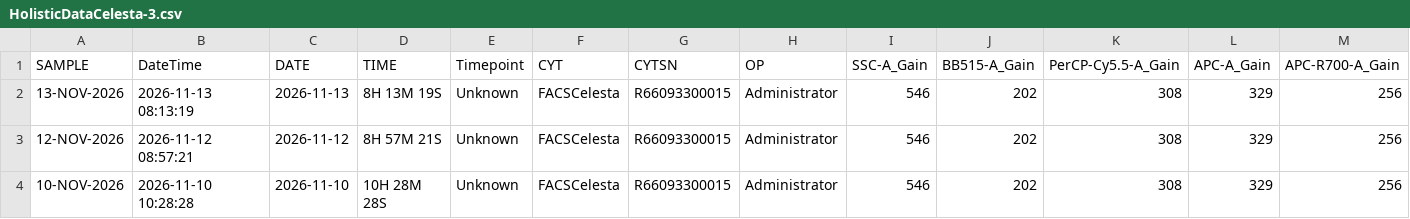
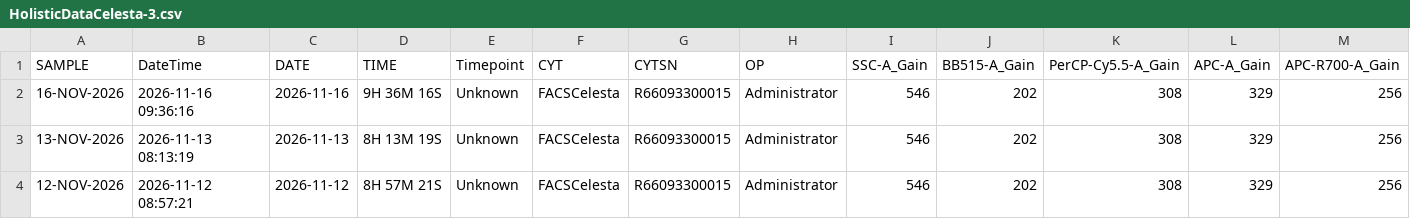
Before and after one commit to ncolven/InstrumentQC, a CSV file: data/Celesta-3/Archive/HolisticDataCelesta-3.csv, drawn as a sheet; only a part is shown; the shorter side is filled out with more unchanged rows; rows hold the shown columns only; the diff names each change by its address in the sheet, - before the commit and + after, or states it on an @@ line.

Commit message:
Update for Celesta-3 on 2026-11-16

```diff
--- a/data/Celesta-3/Archive/HolisticDataCelesta-3.csv
+++ b/data/Celesta-3/Archive/HolisticDataCelesta-3.csv
+row 2: 16-NOV-2026 | 2026-11-16 09:36:16 | 2026-11-16 | 9H 36M 16S | Unknown | FACSCelesta | R66093300015 | Administrator | 546 | 202 | 308 | 329 | 256
```
